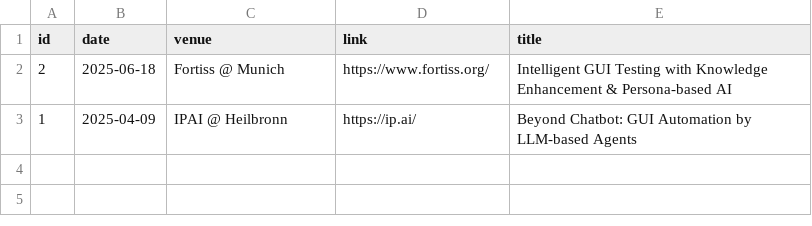
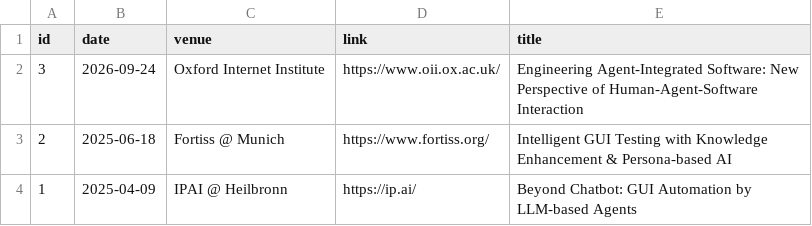
Before and after one commit to yushengcheng/yushengcheng.github.io, a CSV file: content/talk.csv, drawn as a sheet; the diff names each change by its address in the sheet, - before the commit and + after, or states it on an @@ line.

```diff
--- a/content/talk.csv
+++ b/content/talk.csv
+row 2: 3 | 2026-09-24 | Oxford Internet Institute | https://www.oii.ox.ac.uk/ | Engineering Agent-Integrated Software: New Perspective of Human-Agent-Software Interaction
```
Also changed, not shown: content/paper.csv, content/service.csv, 1 other file.
